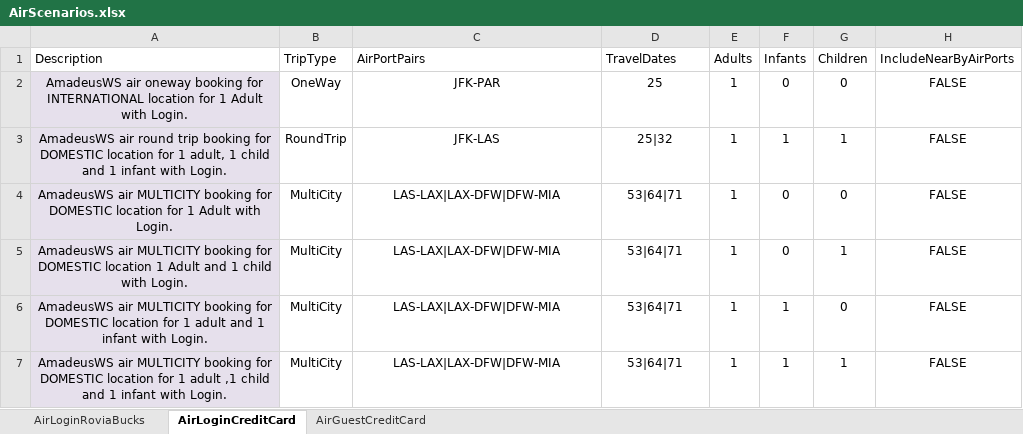
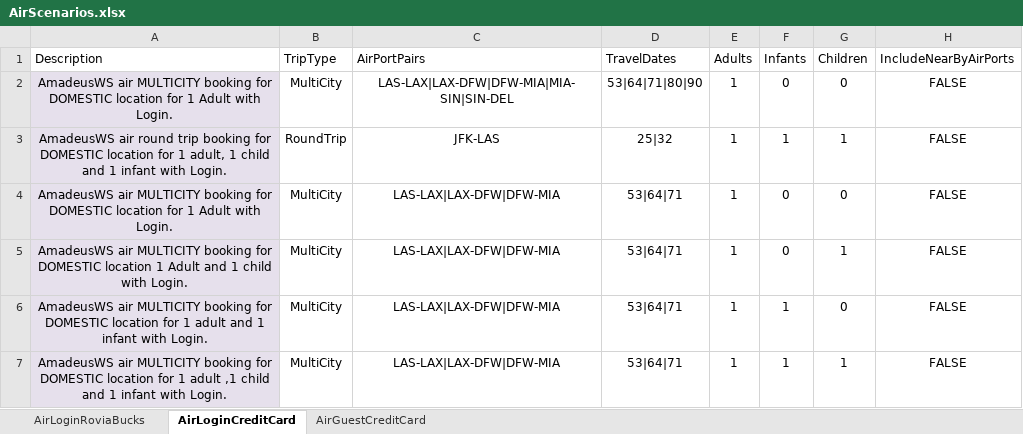
Before and after one commit to varun1308/rovia-automation, an Excel workbook: Rovia.UI.Automation.Tests/DataSheet/AirScenarios.xlsx, sheet AirLoginCreditCard, drawn as a sheet; only a part is shown; values as stored, in another font and other column widths than the file's, no borders; table styles not drawn; the diff names each change by its address in the sheet, - before the commit and + after, or states it on an @@ line.

```diff
--- a/Rovia.UI.Automation.Tests/DataSheet/AirScenarios.xlsx (sheet AirLoginCreditCard)
+++ b/Rovia.UI.Automation.Tests/DataSheet/AirScenarios.xlsx (sheet AirLoginCreditCard)
-A2 (Description): AmadeusWS air oneway booking for INTERNATIONAL location for…
+A2 (Description): AmadeusWS air MULTICITY booking for DOMESTIC location for…
-B2 (TripType): OneWay
+B2 (TripType): MultiCity
-C2 (AirPortPairs): JFK-PAR
+C2 (AirPortPairs): LAS-LAX|LAX-DFW|DFW-MIA|MIA-SIN|SIN-DEL
-D2 (TravelDates): 25
+D2 (TravelDates): 53|64|71|80|90
```
Also changed, not shown: sheet AirGuestCreditCard, 17 other files.
